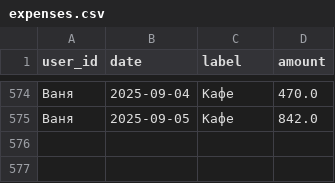
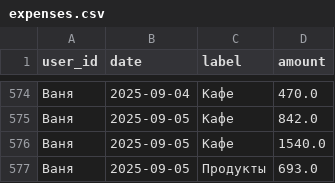
Before and after one commit to v0r0bi0v/Spending-Statistics, a CSV file: expenses.csv, drawn as a sheet; only a part is shown, gaps mark what is left out; the diff names each change by its address in the sheet, - before the commit and + after, or states it on an @@ line.

Commit message:
SPENDING AUTOCOMMIT 2025-09-05 15:55:08 UTC

```diff
--- a/expenses.csv
+++ b/expenses.csv
+row 576: Ваня | 2025-09-05 | Кафе | 1540.0
+row 577: Ваня | 2025-09-05 | Продукты | 693.0
```
